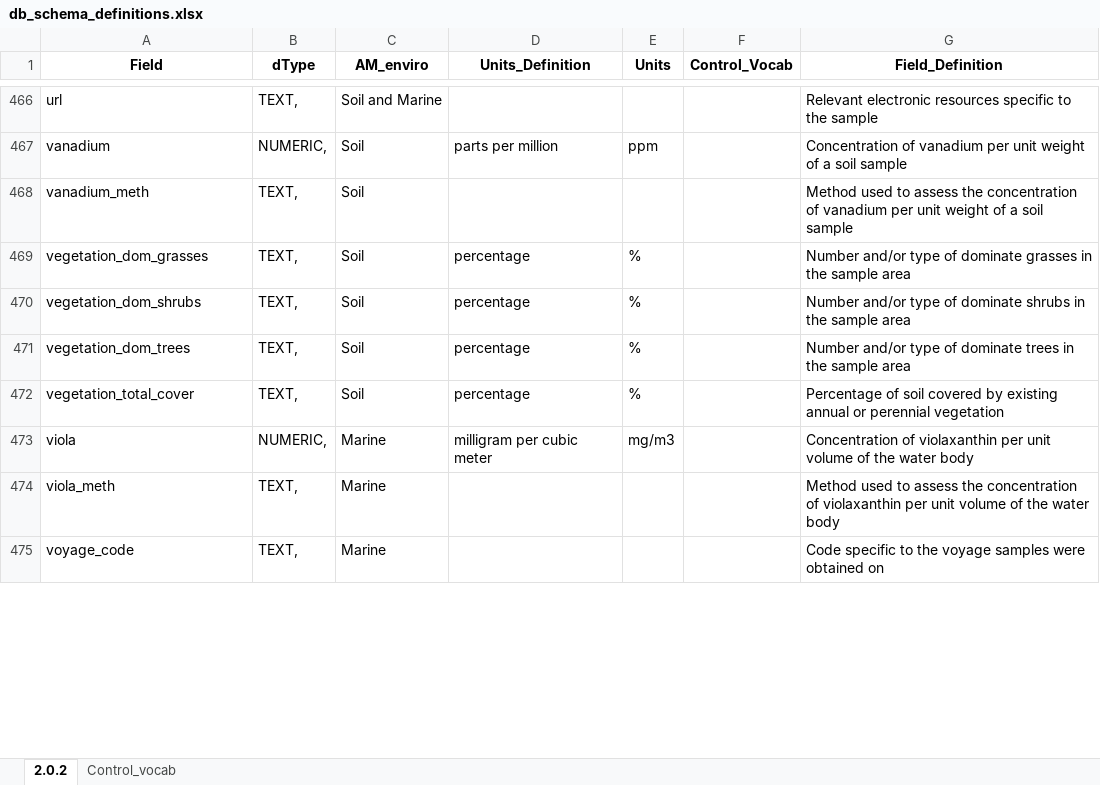
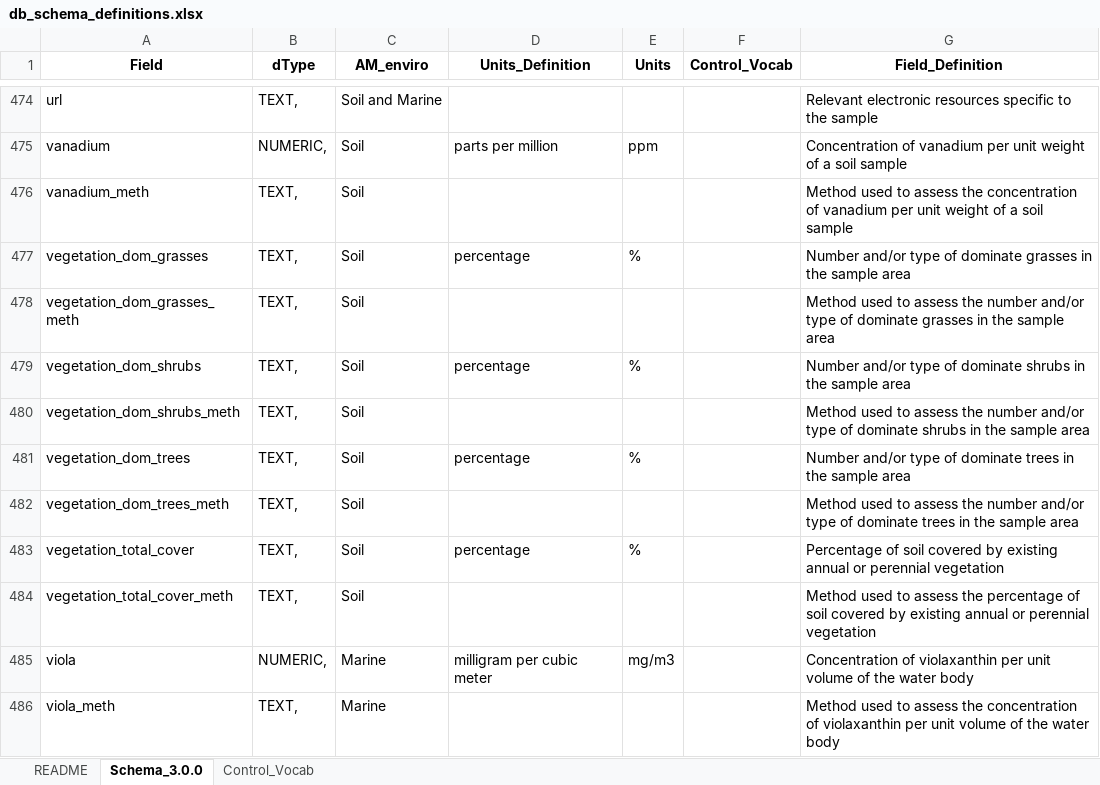
Before and after one commit to AusMicrobiome/contextualdb_doc, an Excel workbook: db_schema_definitions/db_schema_definitions.xlsx, sheet Schema_3.0.0, drawn as a sheet; only a part is shown, gaps mark what is left out; the shorter side is filled out with more unchanged rows; values as stored, in another font and other column widths than the file's, no borders; the diff covers the shown part only; the diff names each change by its address in the sheet, - before the commit and + after, or states it on an @@ line.

```diff
--- a/db_schema_definitions/db_schema_definitions.xlsx (sheet Schema_3.0.0)
+++ b/db_schema_definitions/db_schema_definitions.xlsx (sheet Schema_3.0.0)
-sheet tab: 2.0.2
+sheet tab: Schema_3.0.0
-sheet tab: Control_vocab
+sheet tab: Control_Vocab
+sheet tab: README
+row 478: vegetation_dom_grasses_meth | TEXT, | Soil |  |  |  | Method used to assess the number and/or type of dominate grasses in the sample area
+row 480: vegetation_dom_shrubs_meth | TEXT, | Soil |  |  |  | Method used to assess the number and/or type of dominate shrubs in the sample area
+row 482: vegetation_dom_trees_meth | TEXT, | Soil |  |  |  | Method used to assess the number and/or type of dominate trees in the sample area
+row 484: vegetation_total_cover_meth | TEXT, | Soil |  |  |  | Method used to assess the percentage of soil covered by existing annual or perennial vegetation
```
Also changed, not shown: 9 added rows, 1 removed row and 90 edited cells elsewhere in this sheet, sheet Control_Vocab.
